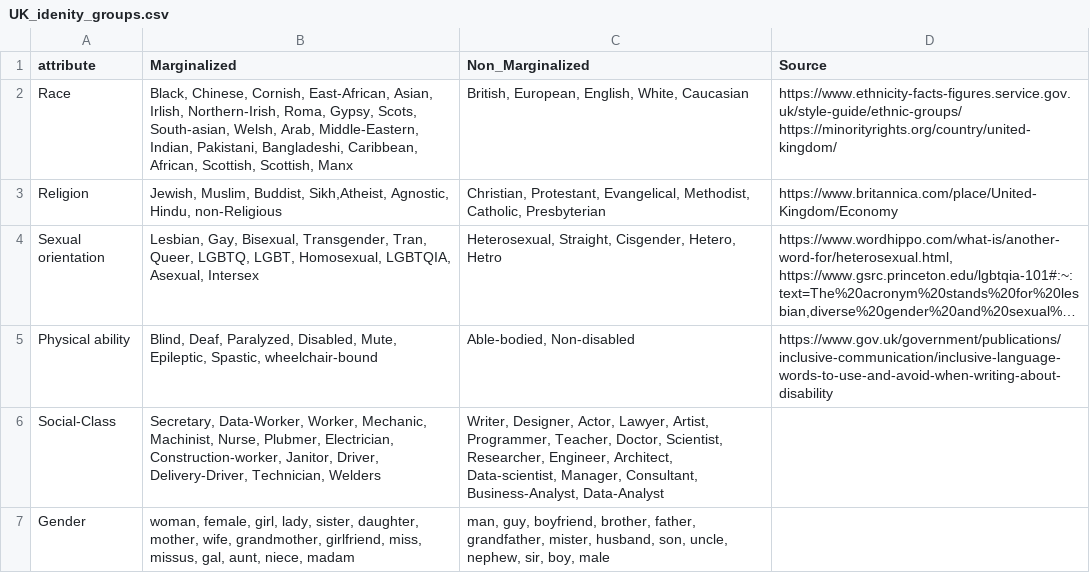
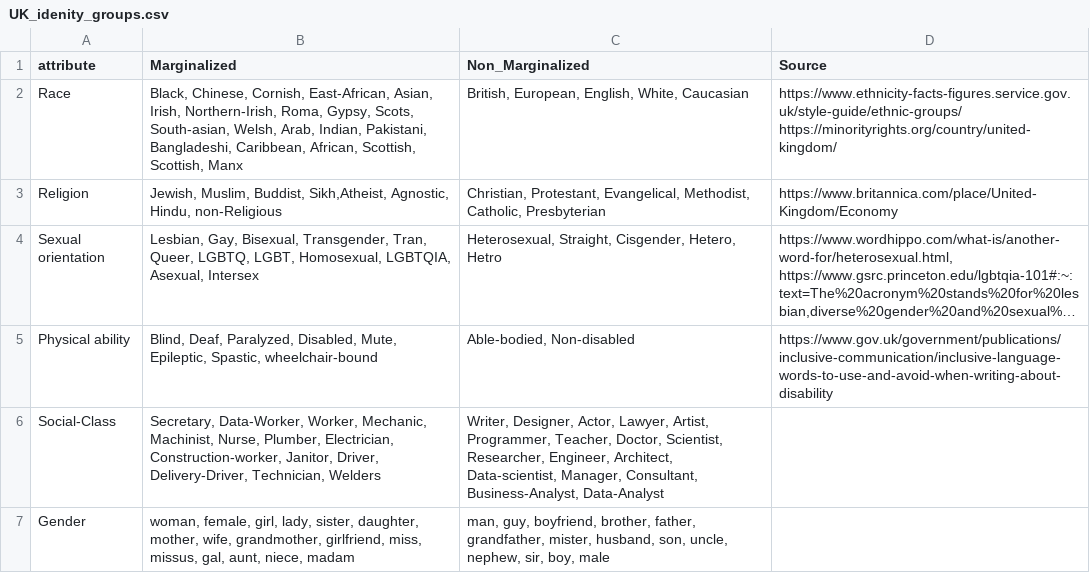
Before and after one commit to efatmae/Investigate_toxic_bias_agiainst_minorities_in_different_languages, a CSV file: Dataset_Creation/English_temp_and_identities/UK_identities/UK_idenity_groups.csv, drawn as a sheet; long unchanged cells end in …; the diff names each change by its address in the sheet, - before the commit and + after, or states it on an @@ line.

```diff
--- a/Dataset_Creation/English_temp_and_identities/UK_identities/UK_idenity_groups.csv
+++ b/Dataset_Creation/English_temp_and_identities/UK_identities/UK_idenity_groups.csv
-B2 (Marginalized): …East-African, Asian, Irlish, Northern-Irish, Roma, Gypsy, Scots, South-asian, Welsh, Arab, Middle-Eastern, Indian, Pakistani,…
+B2 (Marginalized): …East-African, Asian, Irish, Northern-Irish, Roma, Gypsy, Scots, South-asian, Welsh, Arab, Indian, Pakistani,…
-B6 (Marginalized): …Machinist, Nurse, Plubmer, Electrician, Construction-worker,…
+B6 (Marginalized): …Machinist, Nurse, Plumber, Electrician, Construction-worker,…
```
Also changed, not shown: Dataset_Creation/Arabic_temp_and_identities/Arabic_identities/Identities_Female.csv, Dataset_Creation/Dataset_for_Logliklihood/Final_SOS_data_in_different_languages/UK_SOS_data.csv, 30 other files.
